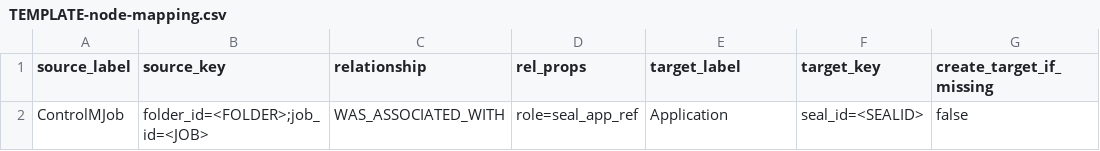
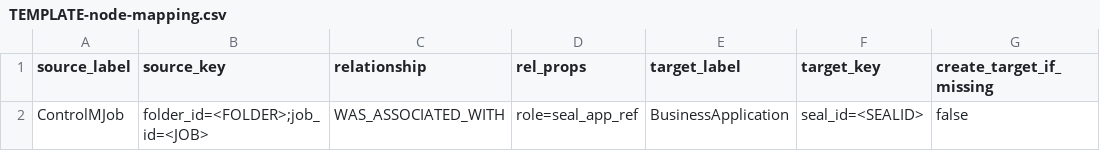
Before and after one commit to ce-wilson/DryDocs, a CSV file: config/manual-loads/TEMPLATE-node-mapping.csv, drawn as a sheet; only a part is shown; the diff names each change by its address in the sheet, - before the commit and + after, or states it on an @@ line.

```diff
--- a/config/manual-loads/TEMPLATE-node-mapping.csv
+++ b/config/manual-loads/TEMPLATE-node-mapping.csv
-E2 (target_label): Application
+E2 (target_label): BusinessApplication
```
Also changed, not shown: 23 other files.
